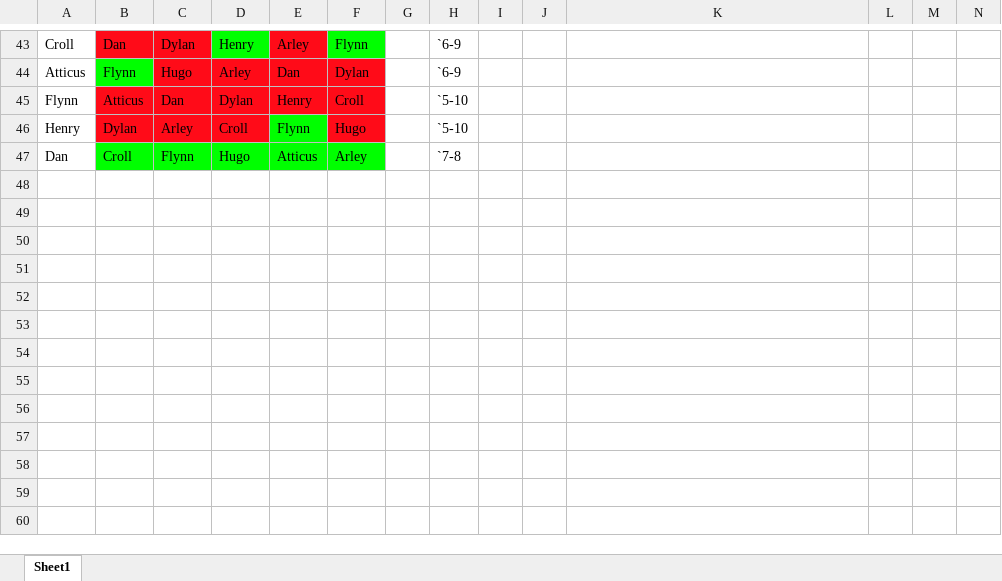
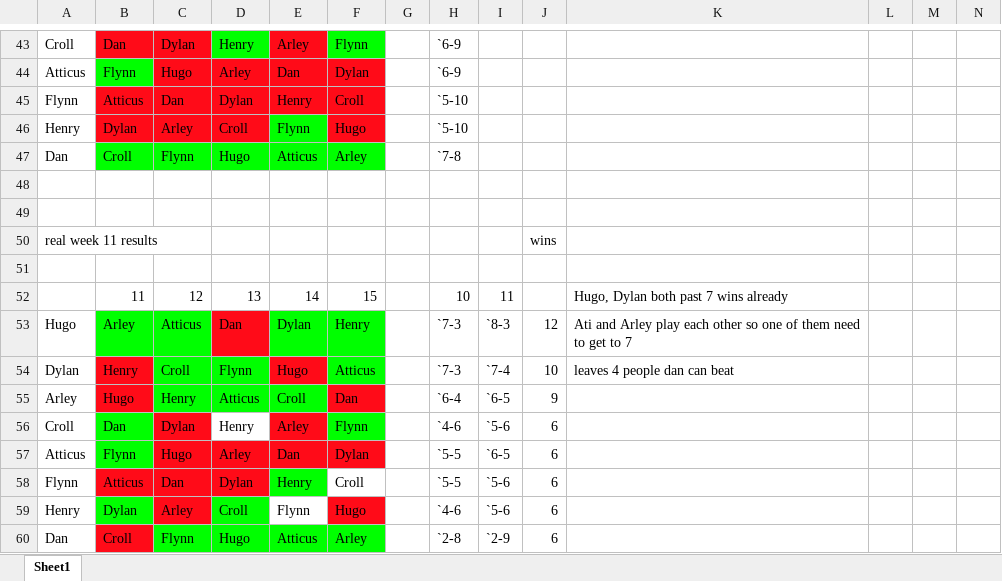
Before and after one commit to Dfootnation/nflfantasy, an Excel workbook: stat-sheets/spreadsheet/Playoff-dan.xlsx, sheet Sheet1, drawn as a sheet; only a part is shown, gaps mark what is left out; values as stored, in another font and other column widths than the file's, no borders; rows hold the shown columns only; the diff names each change by its address in the sheet, - before the commit and + after, or states it on an @@ line.

```diff
--- a/stat-sheets/spreadsheet/Playoff-dan.xlsx (sheet Sheet1)
+++ b/stat-sheets/spreadsheet/Playoff-dan.xlsx (sheet Sheet1)
+row 48: (empty)
+row 49: (empty)
+row 50: real week 11 results |  |  |  |  |  |  |  |  | wins
+row 51: (empty)
+row 52:  | 11 | 12 | 13 | 14 | 15 |  | 10 | 11 |  | Hugo, Dylan both past 7 wins already
+row 53: Hugo | Arley | Atticus | Dan | Dylan | Henry |  | `7-3 | `8-3 | 12 | Ati and Arley play each other so one of them need to get to 7
+row 54: Dylan | Henry | Croll | Flynn | Hugo | Atticus |  | `7-3 | `7-4 | 10 | leaves 4 people dan can beat
+row 55: Arley | Hugo | Henry | Atticus | Croll | Dan |  | `6-4 | `6-5 | 9
+row 56: Croll | Dan | Dylan | Henry | Arley | Flynn |  | `4-6 | `5-6 | 6
+row 57: Atticus | Flynn | Hugo | Arley | Dan | Dylan |  | `5-5 | `6-5 | 6
+row 58: Flynn | Atticus | Dan | Dylan | Henry | Croll |  | `5-5 | `5-6 | 6
+row 59: Henry | Dylan | Arley | Croll | Flynn | Hugo |  | `4-6 | `5-6 | 6
+row 60: Dan | Croll | Flynn | Hugo | Atticus | Arley |  | `2-8 | `2-9 | 6
```
Also changed, not shown: 1 other file.
